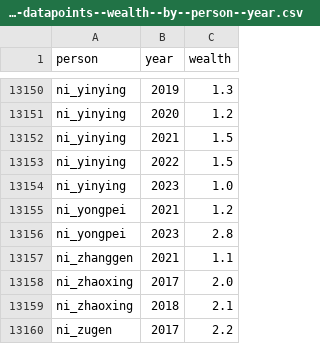
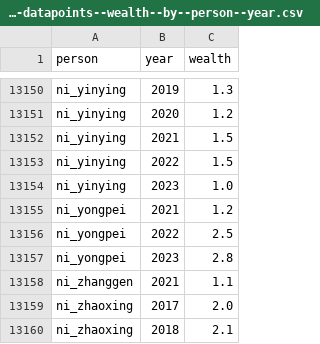
Before and after one commit to open-numbers/ddf--gapminder--billionaires, a CSV file: etl/intermediate/hurun/ddf--datapoints--wealth--by--person--year.csv, drawn as a sheet; only a part is shown, gaps mark what is left out; the shorter side is filled out with more unchanged rows.

```diff
--- a/etl/intermediate/hurun/ddf--datapoints--wealth--by--person--year.csv
+++ b/etl/intermediate/hurun/ddf--datapoints--wealth--by--person--year.csv
@@ -13155,2 +13155,3 @@ ni_yinying,2023,1.0
 ni_yongpei,2021,1.2
+ni_yongpei,2022,2.5
 ni_yongpei,2023,2.8
```
Also changed, not shown: etl/intermediate/hurun/ddf--entities--person.csv, 3 other files.
